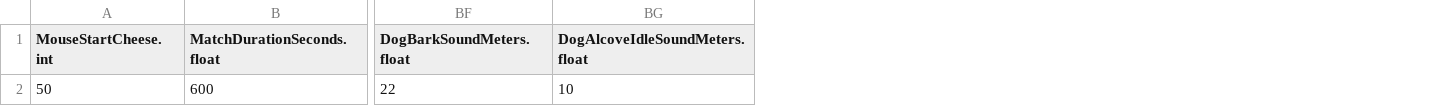
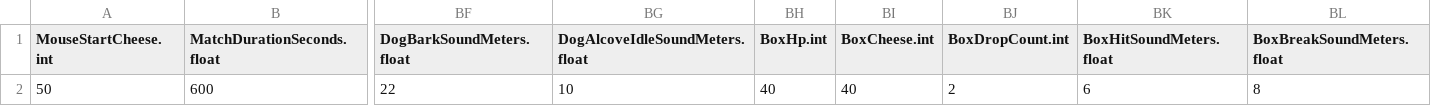
Before and after one commit to JeahanPark/The-Cheese-Thief-and-the-Cat, a CSV file: CTC/Assets/Resources/CSVInfo/BalanceInfo.csv, drawn as a sheet; only a part is shown, gaps mark what is left out; the diff names each change by its address in the sheet, - before the commit and + after, or states it on an @@ line.

```diff
--- a/CTC/Assets/Resources/CSVInfo/BalanceInfo.csv
+++ b/CTC/Assets/Resources/CSVInfo/BalanceInfo.csv
+column BH (BoxHp.int), row 2: 40
+column BI (BoxCheese.int), row 2: 40
+column BJ (BoxDropCount.int), row 2: 2
+column BK (BoxHitSoundMeters.float), row 2: 6
+column BL (BoxBreakSoundMeters.float), row 2: 8
```
Also changed, not shown: 25 other files.
